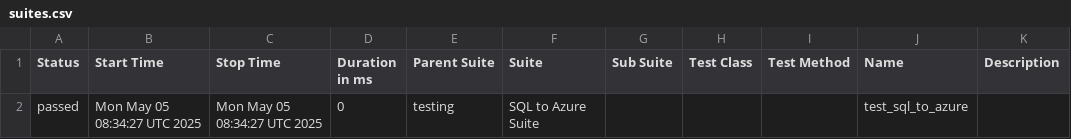
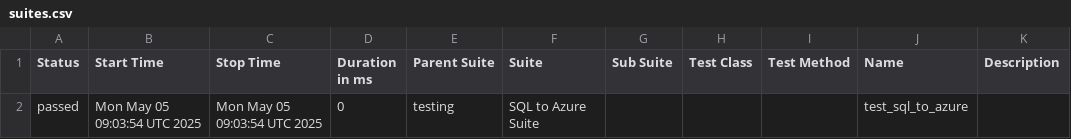
Before and after one commit to Nikki-Jain17/my-pycharm-project, a CSV file: data/suites.csv, drawn as a sheet.

```diff
--- a/data/suites.csv
+++ b/data/suites.csv
@@ -1,2 +1,2 @@
 "Status","Start Time","Stop Time","Duration in ms","Parent Suite","Suite","Sub Suite","Test Class","Test Method","Name","Description"
-"passed","Mon May 05 08:34:27 UTC 2025","Mon May 05 08:34:27 UTC 2025","0","testing","SQL to Azure Suite","","","","test_sql_to_azure",""
+"passed","Mon May 05 09:03:54 UTC 2025","Mon May 05 09:03:54 UTC 2025","0","testing","SQL to Azure Suite","","","","test_sql_to_azure",""
```
Also changed, not shown: 13 other files.
